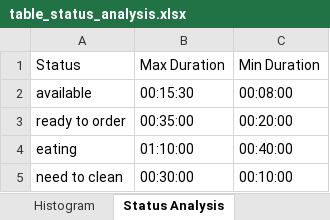
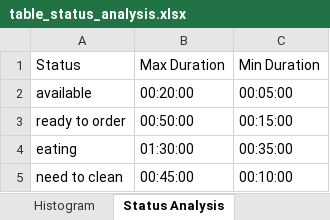
Before and after one commit to CptGeo02/licenta, an Excel workbook: data/outputs/table_status_analysis.xlsx, sheet Status Analysis, drawn as a sheet; values as stored, in another font and other column widths than the file's, no borders; charts and pictures not drawn; the diff names each change by its address in the sheet, - before the commit and + after, or states it on an @@ line.

```diff
--- a/data/outputs/table_status_analysis.xlsx (sheet Status Analysis)
+++ b/data/outputs/table_status_analysis.xlsx (sheet Status Analysis)
-B2: 00:15:30
+B2: 00:20:00
-C2: 00:08:00
+C2: 00:05:00
-B3: 00:35:00
+B3: 00:50:00
-C3: 00:20:00
+C3: 00:15:00
-B4: 01:10:00
+B4: 01:30:00
-C4: 00:40:00
+C4: 00:35:00
-B5: 00:30:00
+B5: 00:45:00
```
Also changed, not shown: sheet Raw Data, other sheet tabs, charts or pictures, 20 other files.
